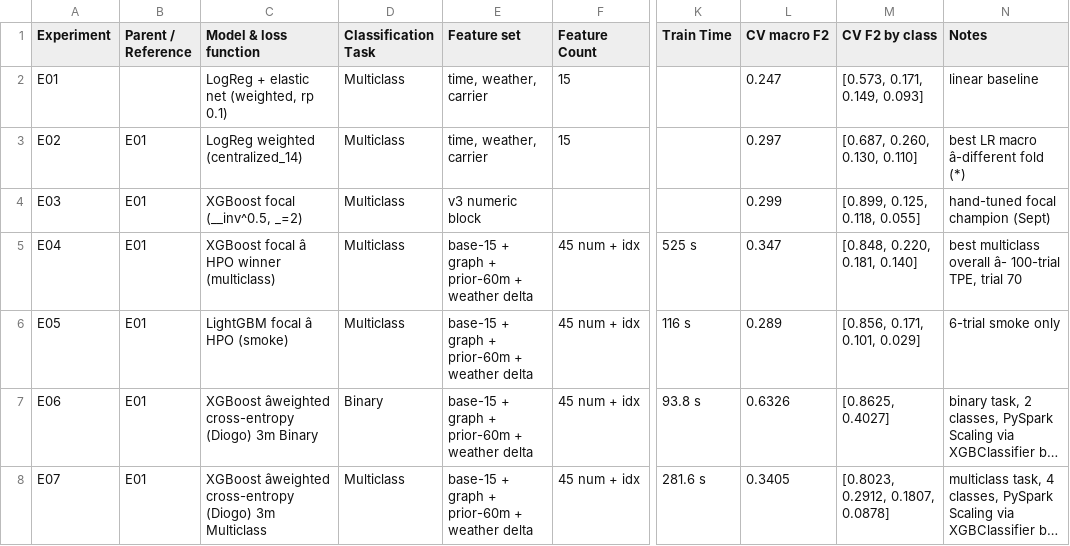
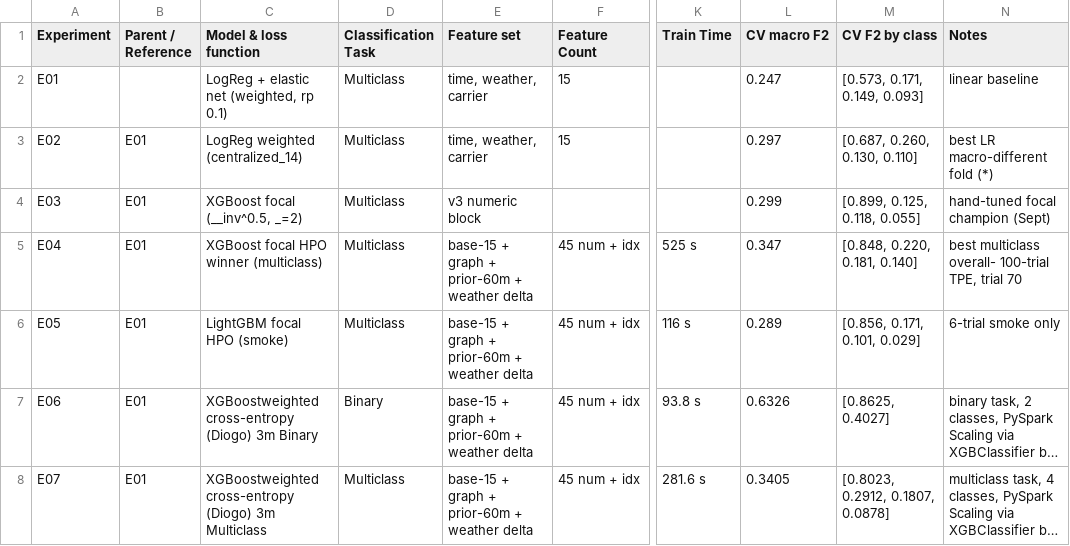
Before and after one commit to emilyrjames/datasci261-phase-1-plots, a CSV file: experiment_table.csv, drawn as a sheet; only a part is shown, gaps mark what is left out; long unchanged cells end in …; the diff covers the shown part only; the diff names each change by its address in the sheet, - before the commit and + after, or states it on an @@ line.

Commit message:
encoding

```diff
--- a/experiment_table.csv
+++ b/experiment_table.csv
-N3 (Notes): best LR macro â-different fold (*)
+N3 (Notes): best LR macro-different fold (*)
-C5 (Model & loss function): XGBoost focal â HPO winner (multiclass)
+C5 (Model & loss function): XGBoost focal HPO winner (multiclass)
-N5 (Notes): best multiclass overall â- 100-trial TPE,…
+N5 (Notes): best multiclass overall- 100-trial TPE,…
-C6 (Model & loss function): LightGBM focal â HPO (smoke)
+C6 (Model & loss function): LightGBM focal HPO (smoke)
-C7 (Model & loss function): XGBoost âweighted cross-entropy (Diogo)…
+C7 (Model & loss function): XGBoostweighted cross-entropy (Diogo)…
-C8 (Model & loss function): XGBoost âweighted cross-entropy (Diogo)…
+C8 (Model & loss function): XGBoostweighted cross-entropy (Diogo)…
```
Also changed, not shown: 5 edited cells elsewhere in this file.
